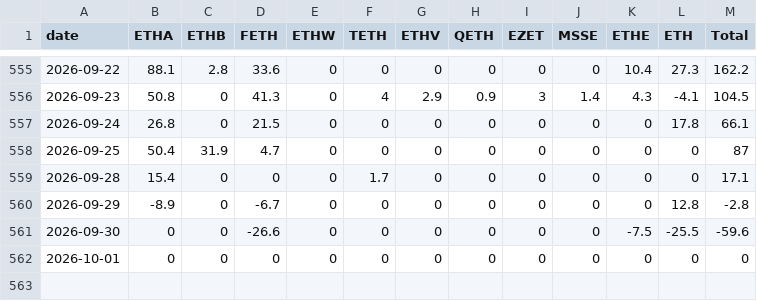
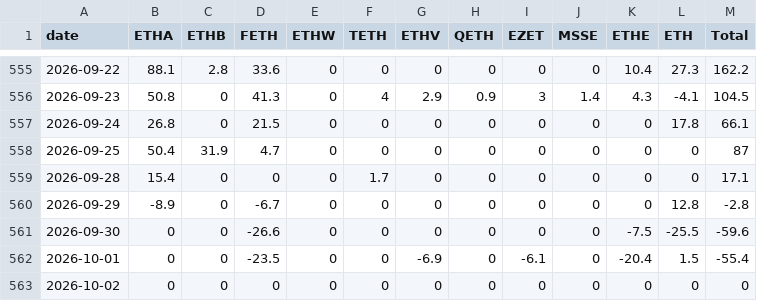
Before and after one commit to btabiado/alpine-data, a CSV file: data/eth_flows.csv, drawn as a sheet; only a part is shown, gaps mark what is left out.

```diff
--- a/data/eth_flows.csv
+++ b/data/eth_flows.csv
@@ -561,2 +561,3 @@ date,ETHA,ETHB,FETH,ETHW,TETH,ETHV,QETH,EZET,MSSE,ETHE,ETH,Total
 2026-09-30,0,0,-26.6,0,0,0,0,0,0,-7.5,-25.5,-59.6
-2026-10-01,0,0,0,0,0,0,0,0,0,0,0,0
+2026-10-01,0,0,-23.5,0,0,-6.9,0,-6.1,0,-20.4,1.5,-55.4
+2026-10-02,0,0,0,0,0,0,0,0,0,0,0,0
```
Also changed, not shown: data/btc_flows.csv.
